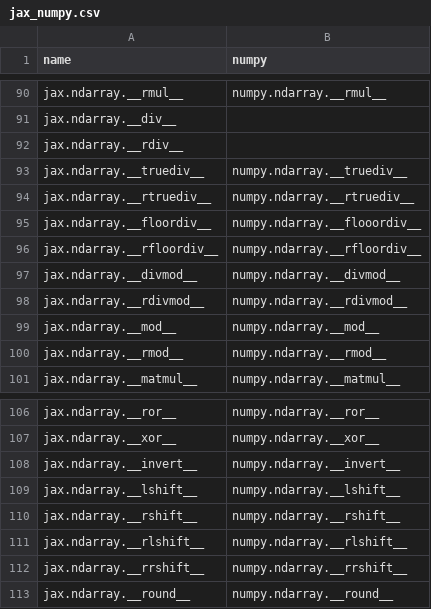
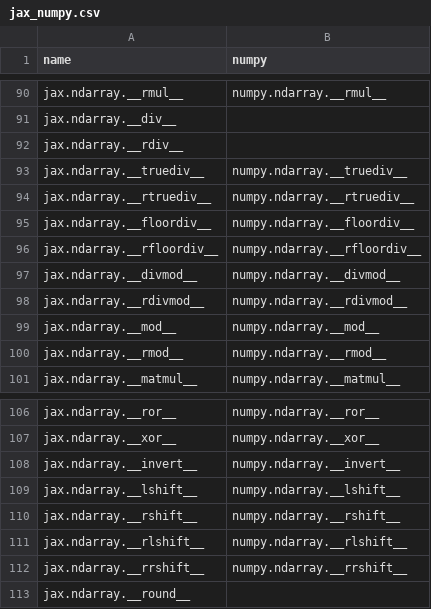
Before and after one commit to data-apis/array-api-comparison, a CSV file: data/joins/methods/jax_numpy.csv, drawn as a sheet; only a part is shown, gaps mark what is left out.

```diff
--- a/data/joins/methods/jax_numpy.csv
+++ b/data/joins/methods/jax_numpy.csv
@@ -94,3 +94,3 @@ name,numpy
 "jax.ndarray.__rtruediv__","numpy.ndarray.__rtruediv__"
-"jax.ndarray.__floordiv__","numpy.ndarray.__flooordiv__"
+"jax.ndarray.__floordiv__","numpy.ndarray.__floordiv__"
 "jax.ndarray.__rfloordiv__","numpy.ndarray.__rfloordiv__"
@@ -112,2 +112,2 @@ name,numpy
 "jax.ndarray.__rrshift__","numpy.ndarray.__rrshift__"
-"jax.ndarray.__round__","numpy.ndarray.__round__"
+"jax.ndarray.__round__",""
```
Also changed, not shown: data/joins/methods/pytorch_numpy.csv, data/joins/methods/sparse_numpy.csv, 5 other files.
